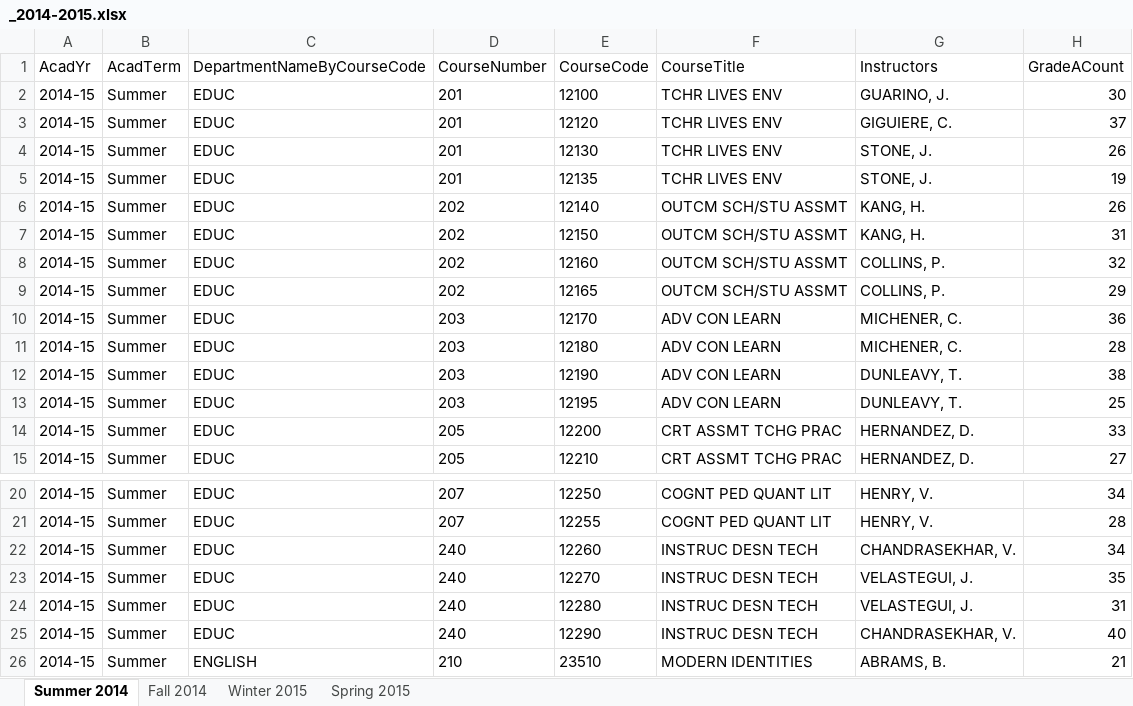
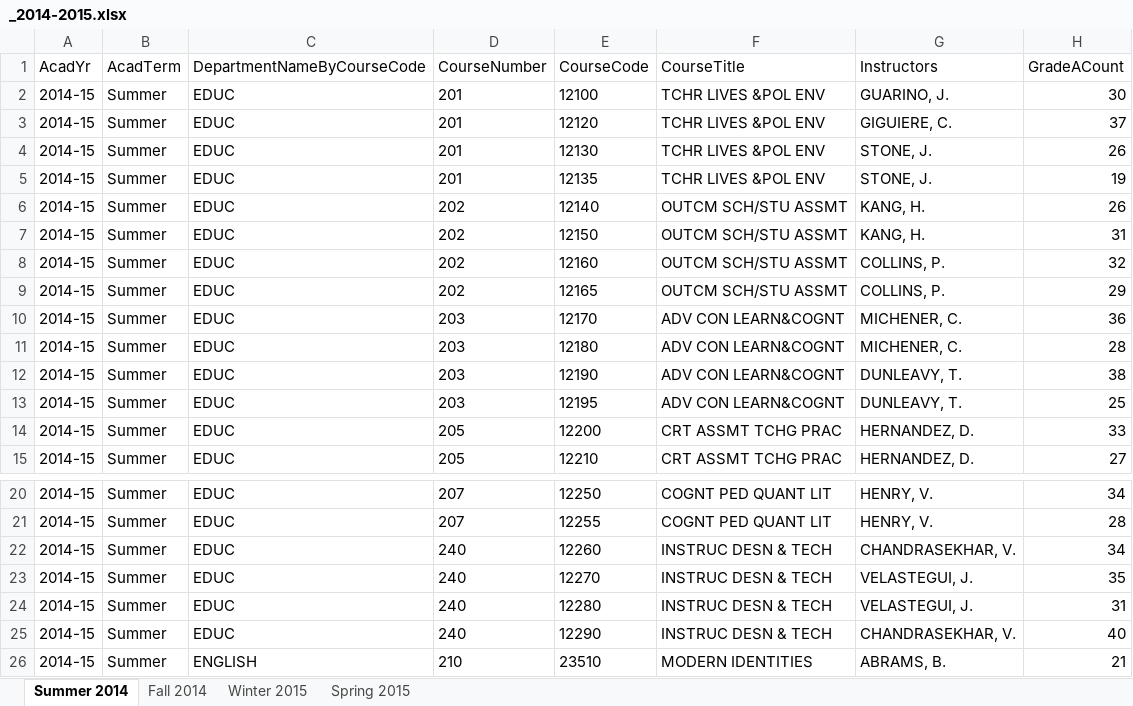
Before and after one commit to imliuyzh/AntCatalog-Data, an Excel workbook: processed_data/_2014-2015.xlsx, sheet Summer 2014, drawn as a sheet; only a part is shown, gaps mark what is left out; values as stored, in another font and other column widths than the file's, no borders; the diff names each change by its address in the sheet, - before the commit and + after, or states it on an @@ line.

```diff
--- a/processed_data/_2014-2015.xlsx (sheet Summer 2014)
+++ b/processed_data/_2014-2015.xlsx (sheet Summer 2014)
-F2:F5 (CourseTitle): TCHR LIVES ENV
+F2:F5 (CourseTitle): TCHR LIVES &POL ENV
-F10:F13 (CourseTitle): ADV CON LEARN
+F10:F13 (CourseTitle): ADV CON LEARN&COGNT
-F22:F25 (CourseTitle): INSTRUC DESN TECH
+F22:F25 (CourseTitle): INSTRUC DESN & TECH
```
Also changed, not shown: sheet Spring 2015, sheet Winter 2015, processed_data/_2013-2014.xlsx, processed_data/_2015-2016.xlsx, 1 other file.
